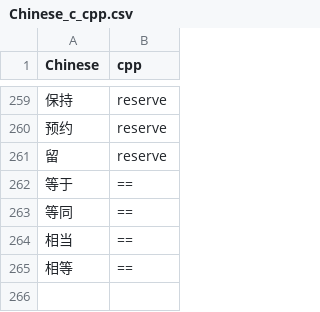
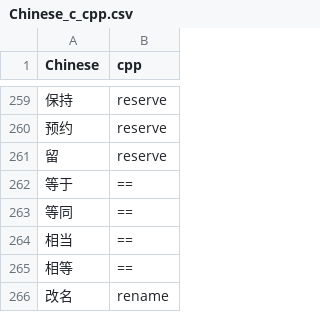
Before and after one commit to yoshinodev/langplusplus, a CSV file: translations/Chinese_c_cpp.csv, drawn as a sheet; only a part is shown, gaps mark what is left out; the diff names each change by its address in the sheet, - before the commit and + after, or states it on an @@ line.

Commit message:
Update Chinese_c_cpp.csv

```diff
--- a/translations/Chinese_c_cpp.csv
+++ b/translations/Chinese_c_cpp.csv
+row 266: 改名 | rename
```
